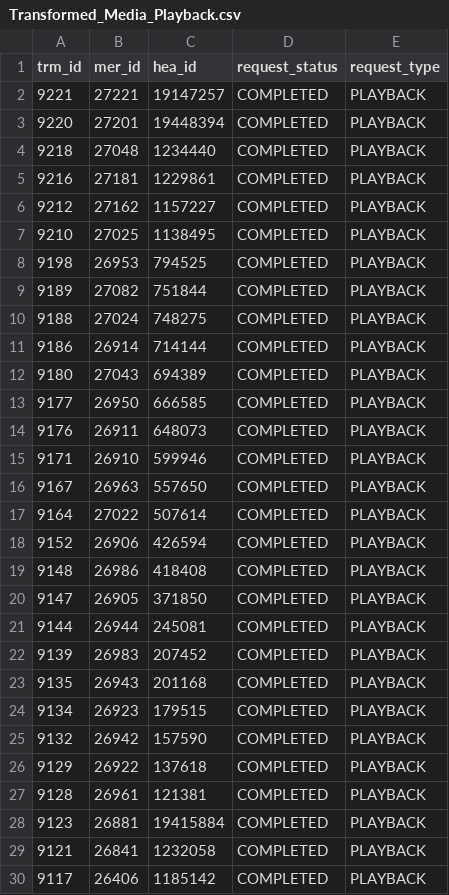
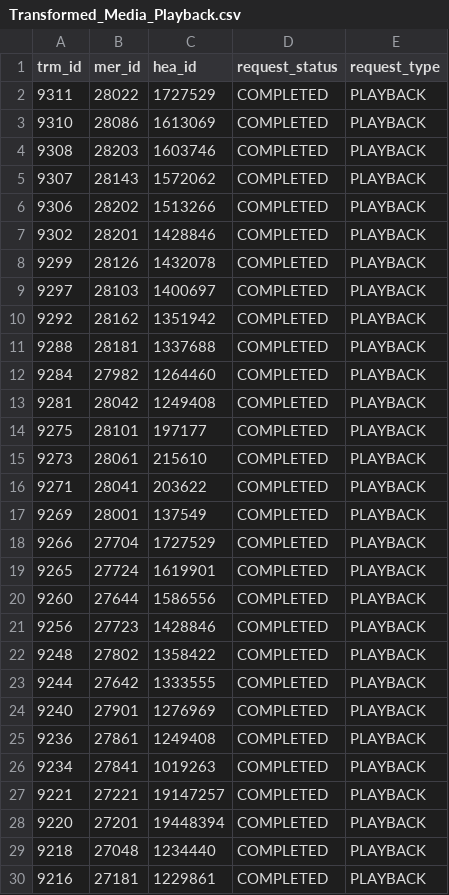
Before and after one commit to hmcts/darts-performance, a CSV file: src/gatling/resources/Transformed_Media_Playback.csv, drawn as a sheet; only a part is shown; the shorter side is filled out with more unchanged rows.

```diff
--- a/src/gatling/resources/Transformed_Media_Playback.csv
+++ b/src/gatling/resources/Transformed_Media_Playback.csv
@@ -1,2 +1,27 @@
 trm_id,mer_id,hea_id,request_status,request_type
+9311,28022,1727529,COMPLETED,PLAYBACK
+9310,28086,1613069,COMPLETED,PLAYBACK
+9308,28203,1603746,COMPLETED,PLAYBACK
+9307,28143,1572062,COMPLETED,PLAYBACK
+9306,28202,1513266,COMPLETED,PLAYBACK
+9302,28201,1428846,COMPLETED,PLAYBACK
+9299,28126,1432078,COMPLETED,PLAYBACK
+9297,28103,1400697,COMPLETED,PLAYBACK
+9292,28162,1351942,COMPLETED,PLAYBACK
+9288,28181,1337688,COMPLETED,PLAYBACK
+9284,27982,1264460,COMPLETED,PLAYBACK
+9281,28042,1249408,COMPLETED,PLAYBACK
+9275,28101,197177,COMPLETED,PLAYBACK
+9273,28061,215610,COMPLETED,PLAYBACK
+9271,28041,203622,COMPLETED,PLAYBACK
+9269,28001,137549,COMPLETED,PLAYBACK
+9266,27704,1727529,COMPLETED,PLAYBACK
+9265,27724,1619901,COMPLETED,PLAYBACK
+9260,27644,1586556,COMPLETED,PLAYBACK
+9256,27723,1428846,COMPLETED,PLAYBACK
+9248,27802,1358422,COMPLETED,PLAYBACK
+9244,27642,1333555,COMPLETED,PLAYBACK
+9240,27901,1276969,COMPLETED,PLAYBACK
+9236,27861,1249408,COMPLETED,PLAYBACK
+9234,27841,1019263,COMPLETED,PLAYBACK
 9221,27221,19147257,COMPLETED,PLAYBACK
```
Also changed, not shown: src/gatling/resources/Transformed_Media_Download.csv, src/gatling/resources/Transformed_Media_To_Delete.csv, 11 other files.
